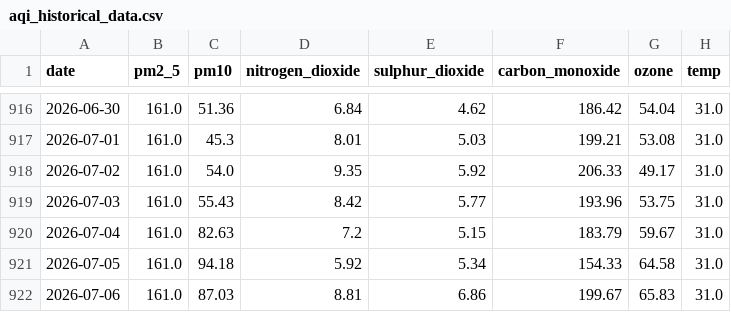
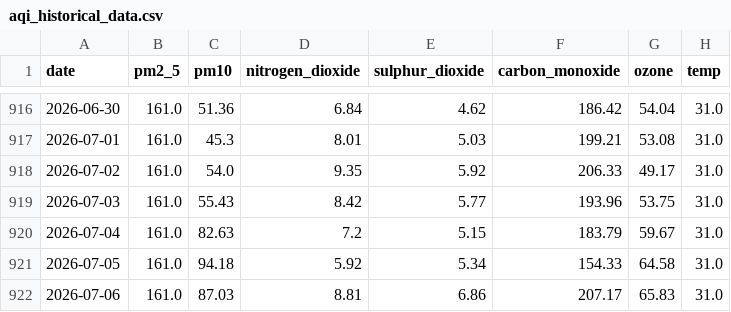
Before and after one commit to alisyedrafay/AQIPrediction_10Pearls_Cohort8, a CSV file: aqi_historical_data.csv, drawn as a sheet; only a part is shown, gaps mark what is left out; the diff names each change by its address in the sheet, - before the commit and + after, or states it on an @@ line.

```diff
--- a/aqi_historical_data.csv
+++ b/aqi_historical_data.csv
-F922 (carbon_monoxide): 199.67
+F922 (carbon_monoxide): 207.17
```
